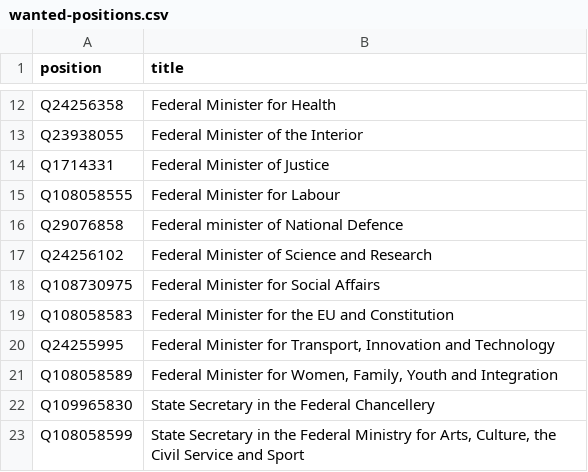
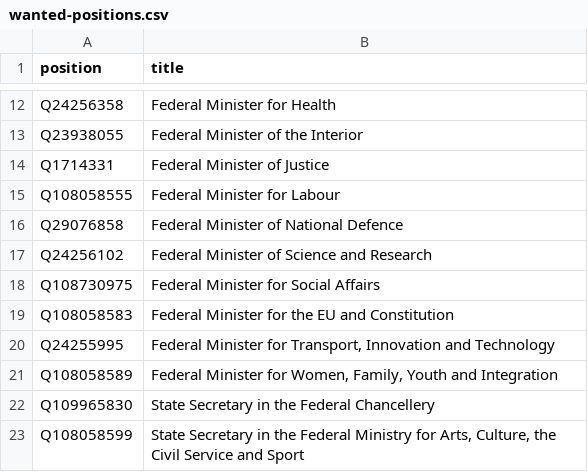
Before and after one commit to every-politician-scrapers/austria-cabinet, a CSV file: wikidata/wanted-positions.csv, drawn as a sheet; only a part is shown, gaps mark what is left out.

Commit message:
harmonise spelling

```diff
--- a/wikidata/wanted-positions.csv
+++ b/wikidata/wanted-positions.csv
@@ -15,3 +15,3 @@ Q1714331,Federal Minister of Justice
 Q108058555,Federal Minister for Labour
-Q29076858,Federal minister of National Defence
+Q29076858,Federal Minister of National Defence
 Q24256102,Federal Minister of Science and Research
```
